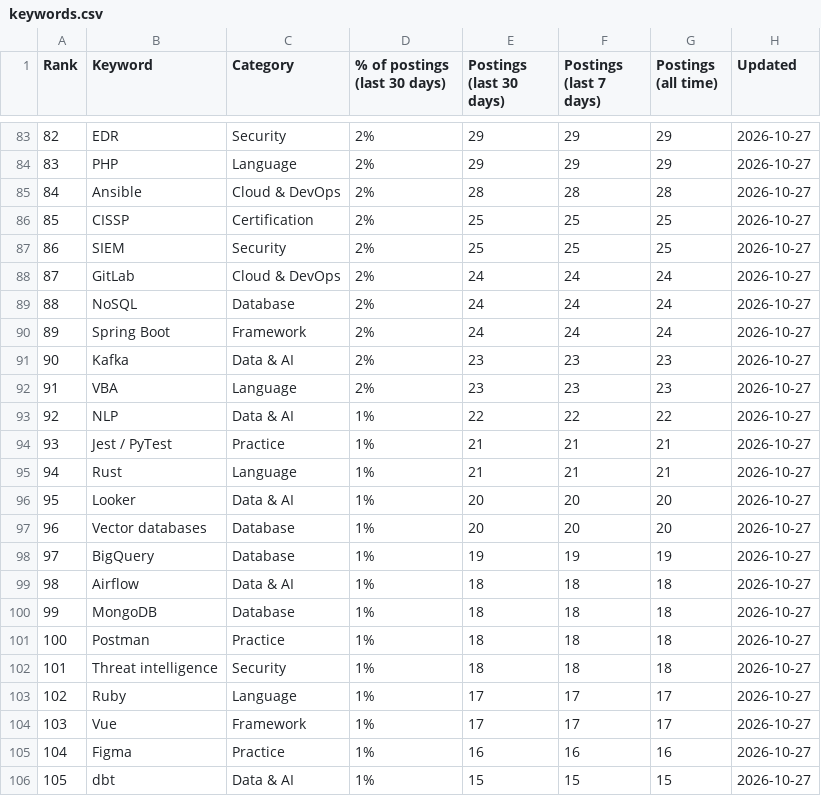
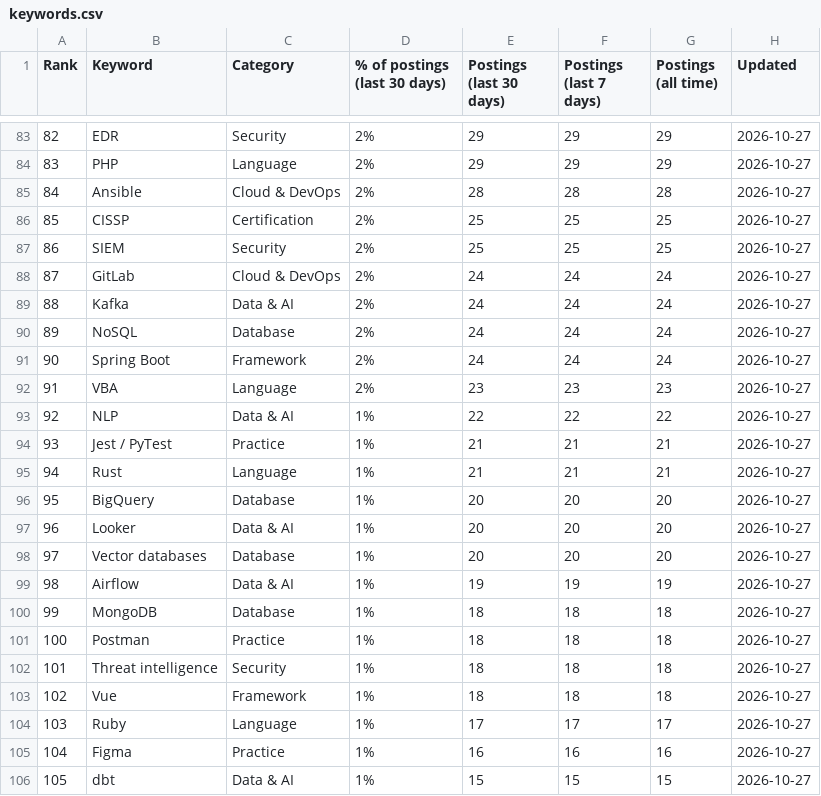
Before and after one commit to sagarh12/canada-jobs-feed, a CSV file: feed/keywords.csv, drawn as a sheet; only a part is shown, gaps mark what is left out; the diff covers the shown part only.

```diff
--- a/feed/keywords.csv
+++ b/feed/keywords.csv
@@ -88,5 +88,5 @@ Rank,Keyword,Category,% of postings (last 30 days),Postings (last 30 days),Posti
 87,GitLab,Cloud & DevOps,2%,24,24,24,2026-10-27
-88,NoSQL,Database,2%,24,24,24,2026-10-27
-89,Spring Boot,Framework,2%,24,24,24,2026-10-27
-90,Kafka,Data & AI,2%,23,23,23,2026-10-27
+88,Kafka,Data & AI,2%,24,24,24,2026-10-27
+89,NoSQL,Database,2%,24,24,24,2026-10-27
+90,Spring Boot,Framework,2%,24,24,24,2026-10-27
 91,VBA,Language,2%,23,23,23,2026-10-27
@@ -95,6 +95,6 @@ Rank,Keyword,Category,% of postings (last 30 days),Postings (last 30 days),Posti
 94,Rust,Language,1%,21,21,21,2026-10-27
-95,Looker,Data & AI,1%,20,20,20,2026-10-27
-96,Vector databases,Database,1%,20,20,20,2026-10-27
-97,BigQuery,Database,1%,19,19,19,2026-10-27
-98,Airflow,Data & AI,1%,18,18,18,2026-10-27
+95,BigQuery,Database,1%,20,20,20,2026-10-27
+96,Looker,Data & AI,1%,20,20,20,2026-10-27
+97,Vector databases,Database,1%,20,20,20,2026-10-27
+98,Airflow,Data & AI,1%,19,19,19,2026-10-27
 99,MongoDB,Database,1%,18,18,18,2026-10-27
@@ -102,4 +102,4 @@ Rank,Keyword,Category,% of postings (last 30 days),Postings (last 30 days),Posti
 101,Threat intelligence,Security,1%,18,18,18,2026-10-27
-102,Ruby,Language,1%,17,17,17,2026-10-27
-103,Vue,Framework,1%,17,17,17,2026-10-27
+102,Vue,Framework,1%,18,18,18,2026-10-27
+103,Ruby,Language,1%,17,17,17,2026-10-27
 104,Figma,Practice,1%,16,16,16,2026-10-27
```
Also changed, not shown: 126 edited cells elsewhere in this file, 3 other files.
